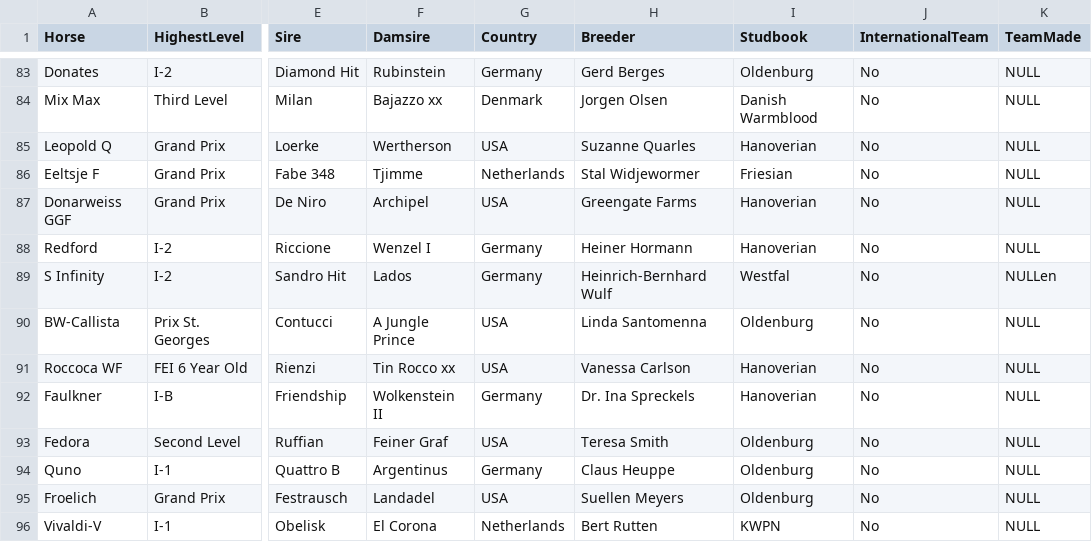
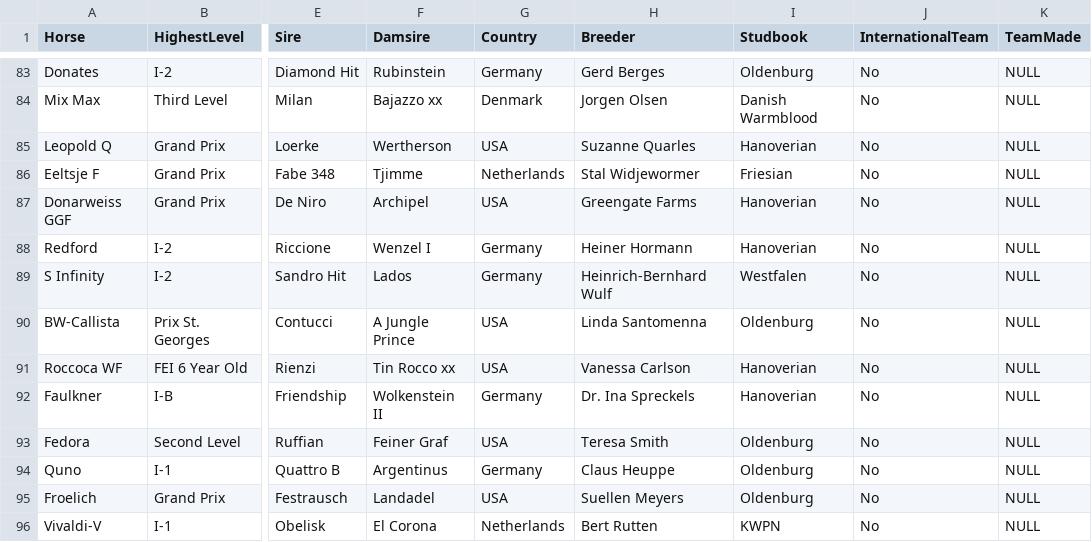
Before and after one commit to siobyrne/young-dressage-horse-program-analysis, a CSV file: resources/yh-horse-data.csv, drawn as a sheet; only a part is shown, gaps mark what is left out; the diff names each change by its address in the sheet, - before the commit and + after, or states it on an @@ line.

```diff
--- a/resources/yh-horse-data.csv
+++ b/resources/yh-horse-data.csv
-I89 (Studbook): Westfal
+I89 (Studbook): Westfalen
-K89 (TeamMade): NULLen
+K89 (TeamMade): NULL
```
Also changed, not shown: 1 other file.
